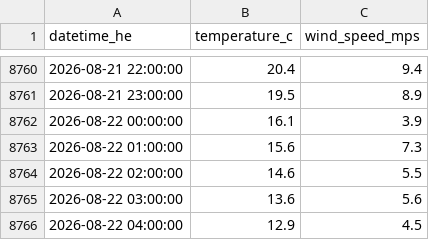
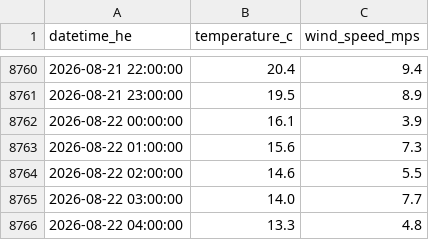
Before and after one commit to a338wong/alberta_energy_market_analytics_dashboard, a CSV file: data/raw/weather_data.csv, drawn as a sheet; only a part is shown, gaps mark what is left out.

```diff
--- a/data/raw/weather_data.csv
+++ b/data/raw/weather_data.csv
@@ -8764,3 +8764,3 @@ datetime_he,temperature_c,wind_speed_mps
 2026-08-22 02:00:00,14.6,5.5
-2026-08-22 03:00:00,13.6,5.6
-2026-08-22 04:00:00,12.9,4.5
+2026-08-22 03:00:00,14.0,7.7
+2026-08-22 04:00:00,13.3,4.8
```
Also changed, not shown: data/processed/market_data_export.csv.
